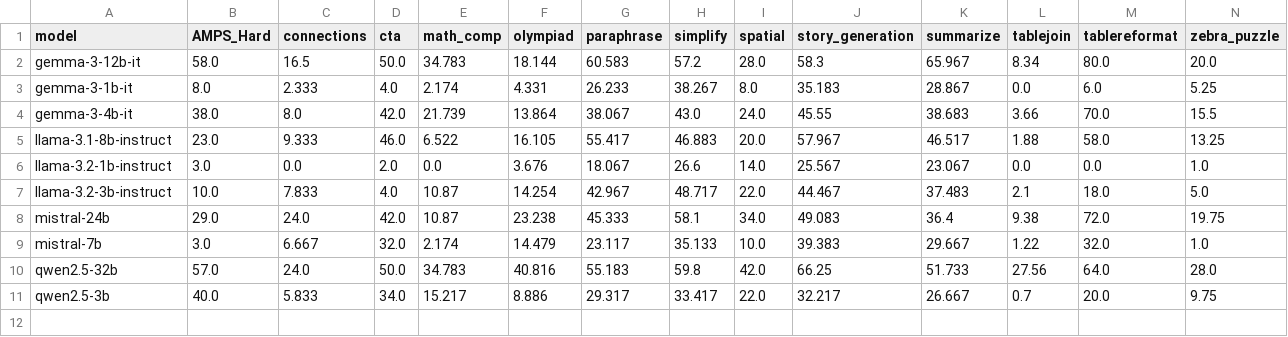
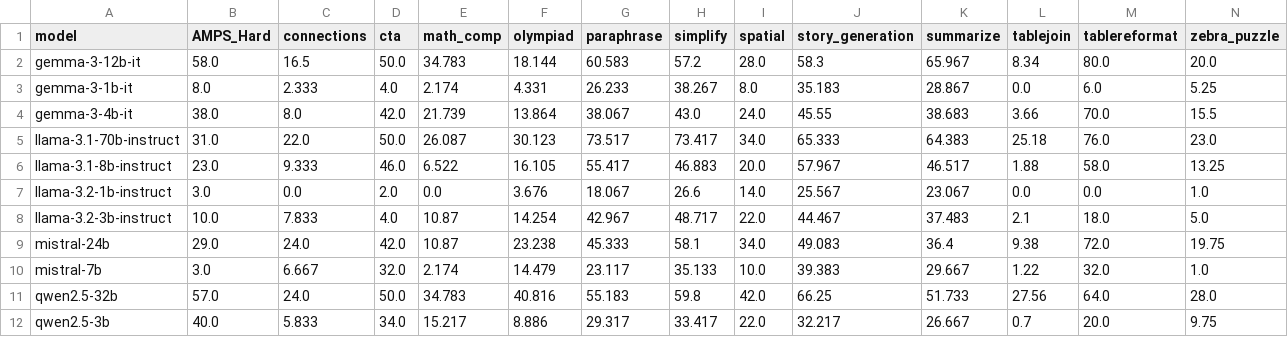
Before and after one commit to arka-ritual/LiveBench, a CSV file: livebench/append_tail_results/subtasks_scores.csv, drawn as a sheet; the diff names each change by its address in the sheet, - before the commit and + after, or states it on an @@ line.

```diff
--- a/livebench/append_tail_results/subtasks_scores.csv
+++ b/livebench/append_tail_results/subtasks_scores.csv
+row 5: llama-3.1-70b-instruct | 31.0 | 22.0 | 50.0 | 26.087 | 30.123 | 73.517 | 73.417 | 34.0 | 65.333 | 64.383 | 25.18 | 76.0 | 23.0
```
Also changed, not shown: livebench/append_tail_results/tasks_scores.csv, 1 other file.
